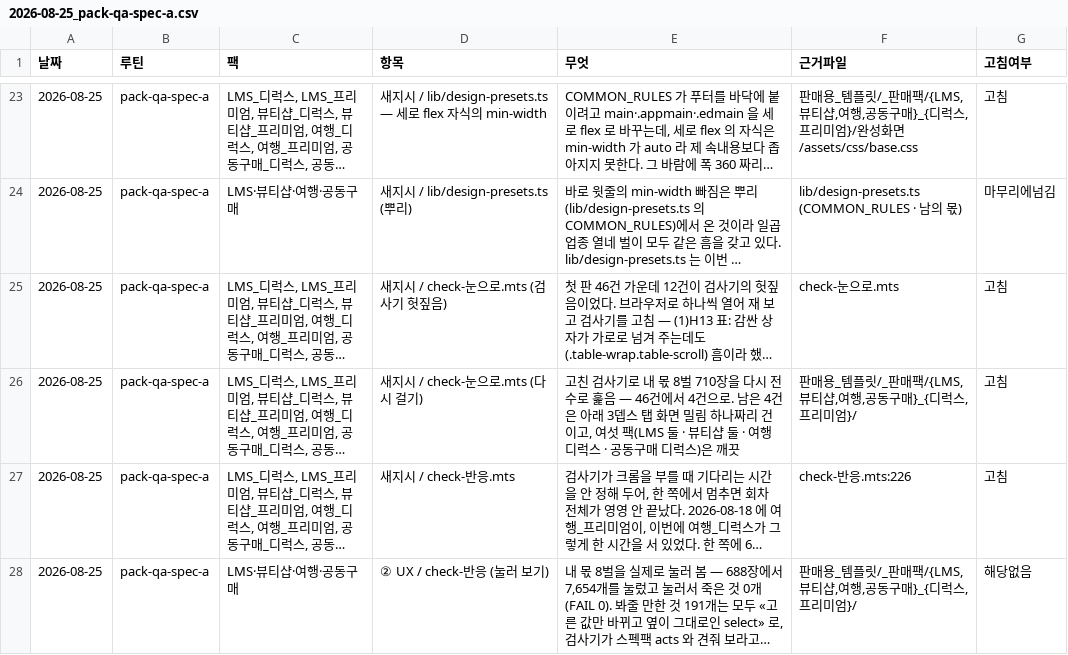
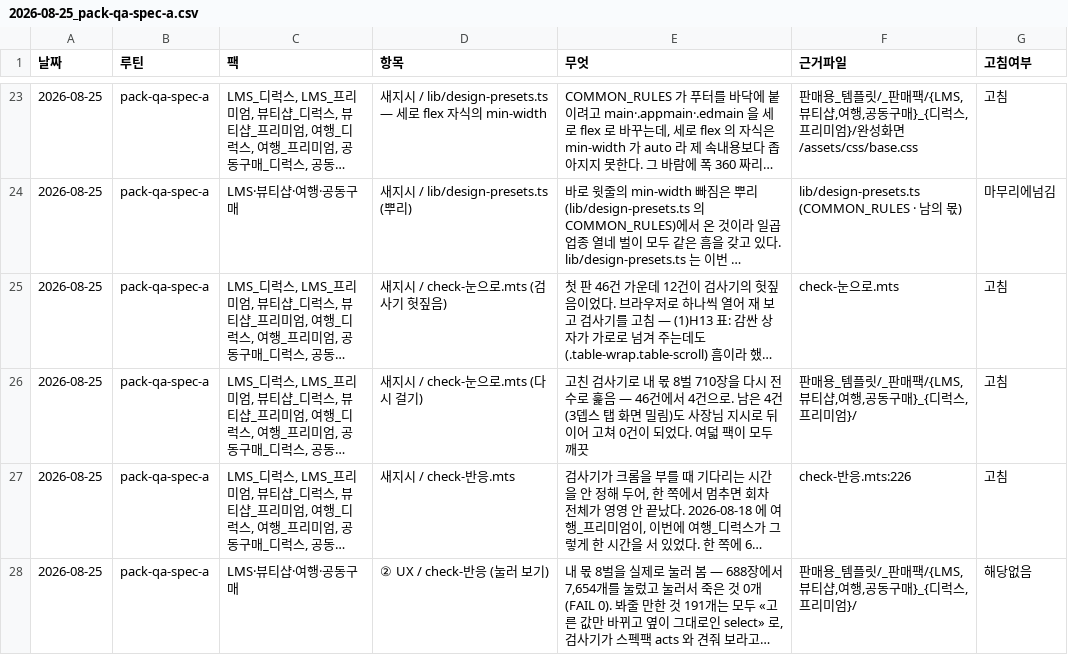
Before and after one commit to hyunplanb-cyber/ia-generation-platform, a CSV file: 검수/2026-08-25_pack-qa-spec-a.csv, drawn as a sheet; only a part is shown, gaps mark what is left out; long unchanged cells end in …; the diff covers the shown part only; the diff names each change by its address in the sheet, - before the commit and + after, or states it on an @@ line.

```diff
--- a/검수/2026-08-25_pack-qa-spec-a.csv
+++ b/검수/2026-08-25_pack-qa-spec-a.csv
-E26 (무엇): …은 4건은 아래 3뎁스 탭 화면 밀림 하나짜리 건이고, 여섯 팩(LMS 둘 · 뷰티샵 둘 · 여행 디럭스 · 공동구매 디럭스)은 깨끗
+E26 (무엇): …은 4건(3뎁스 탭 화면 밀림)도 사장님 지시로 뒤이어 고쳐 0건이 되었다. 여덟 팩이 모두 깨끗
```
Also changed, not shown: 3 edited cells elsewhere in this file, 14 other files.
